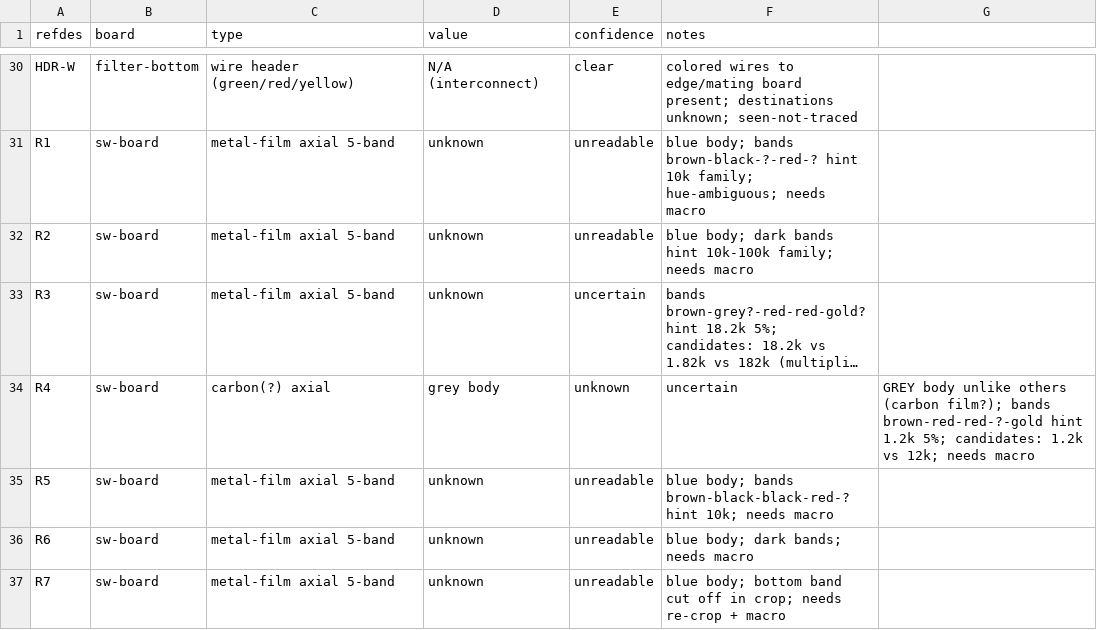
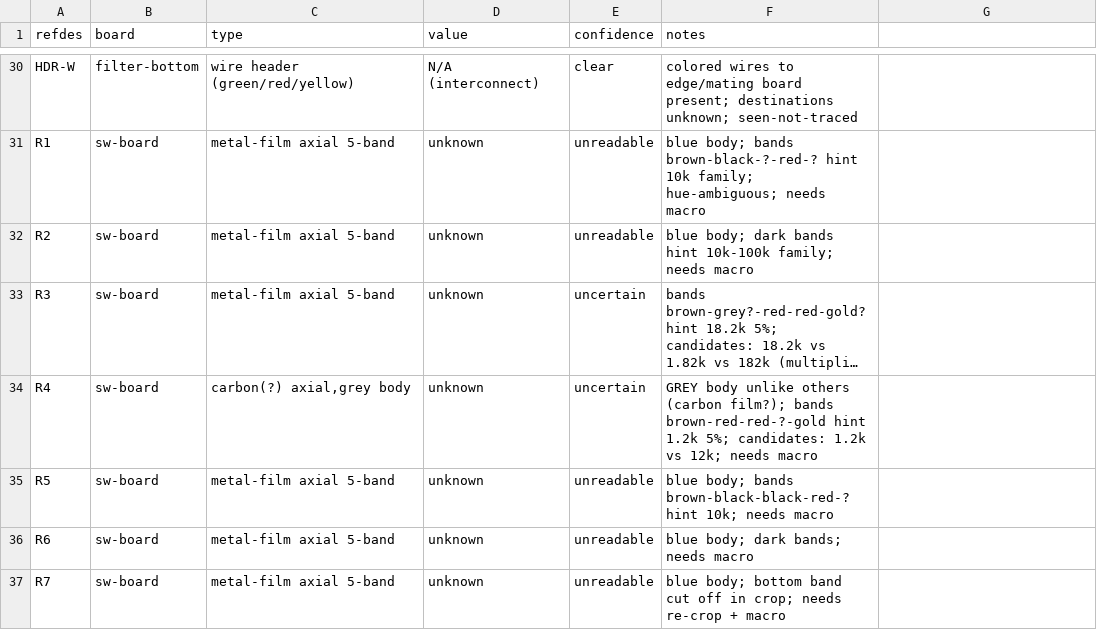
Before and after one commit to Sakdinat2548/Abalone-W5, a CSV file: analysis/circuit_trace/values.csv, drawn as a sheet; only a part is shown, gaps mark what is left out; long unchanged cells end in …; the diff names each change by its address in the sheet, - before the commit and + after, or states it on an @@ line.

Commit message:
fix: circuit-trace bookkeeping (CSV tags, counts, provenance wording)

```diff
--- a/analysis/circuit_trace/values.csv
+++ b/analysis/circuit_trace/values.csv
-C34 (type): carbon(?) axial
+C34 (type): carbon(?) axial,grey body
-D34 (value): grey body
+D34 (value): unknown
-E34 (confidence): unknown
+E34 (confidence): uncertain
-F34 (notes): uncertain
+F34 (notes): GREY body unlike others (carbon film?); bands brown-red-red-?-gold hint 1.2k 5%; candidates: 1.2k vs 12k; needs macro
-G34: GREY body unlike others (carbon film?); bands brown-red-red-?-gold hint 1.2k 5%; candidates: 1.2k vs 12k; needs macro
+G34: (empty)
```
Also changed, not shown: 2 other files.
